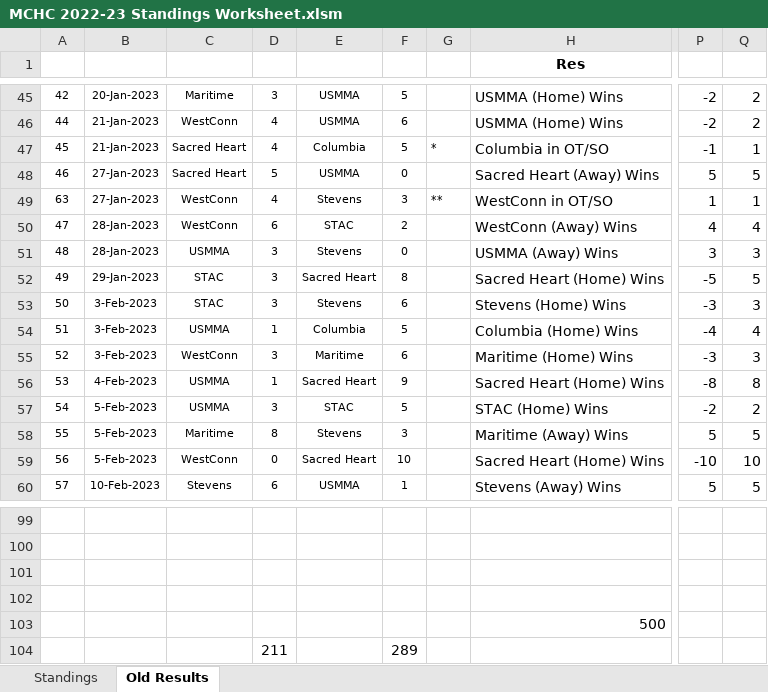
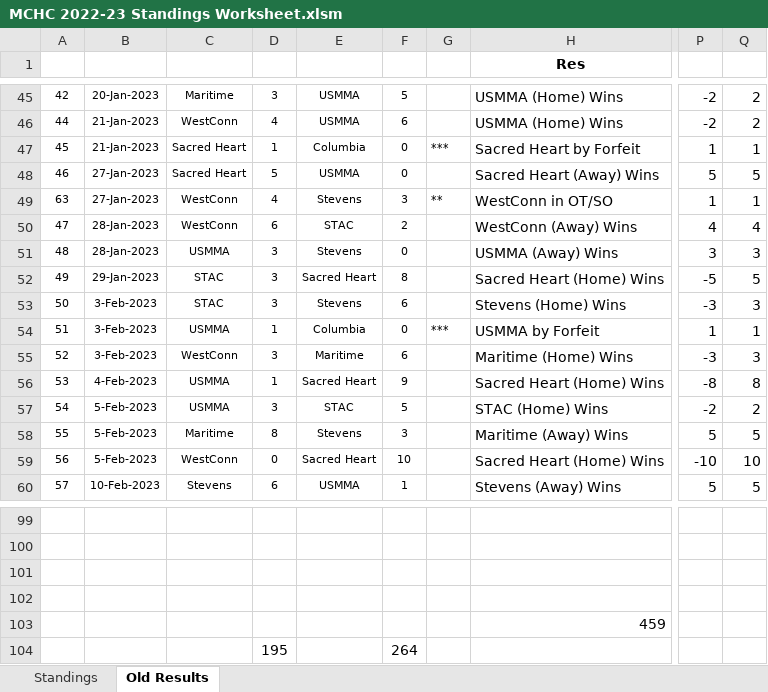
Before and after one commit to michael-m-casserly/methockey, an Excel workbook: DataFiles/MCHC 2022-23 Standings Worksheet.xlsm, sheet Old Results, drawn as a sheet; only a part is shown, gaps mark what is left out; values as stored, in another font and other column widths than the file's, no borders; removed rows and columns are numbered as before the commit, all else as after; rows hold the shown columns only; the diff covers the shown part only; the diff names each change by its address in the sheet, - before the commit and + after, or states it on an @@ line.

Commit message:
Final Standings Update; Notes added for 2 Team Forfeits

```diff
--- a/DataFiles/MCHC 2022-23 Standings Worksheet.xlsm (sheet Old Results)
+++ b/DataFiles/MCHC 2022-23 Standings Worksheet.xlsm (sheet Old Results)
-D47: 4
+D47: 1
-F47: 5
+F47: 0
-G47: *
+G47: ***
-H47 (Res): Columbia in OT/SO
+H47 (Res): Sacred Heart by Forfeit
-P47: -1
+P47: 1
-F54: 5
+F54: 0
-G54: (empty)
+G54: ***
-H54 (Res): Columbia (Home) Wins
+H54 (Res): USMMA by Forfeit
-P54: -4
+P54: 1
-Q54: 4
+Q54: 1
-H103 (Res): 500
+H103 (Res): 459
-row 104:  |  |  | 211 |  | 289
+row 104:  |  |  | 195 |  | 264
```
Also changed, not shown: 35 edited cells elsewhere in this sheet, sheet Standings, 5 other files.
